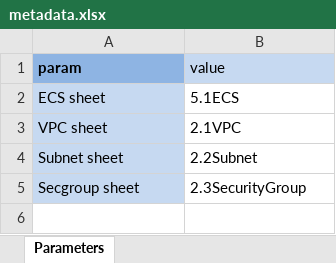
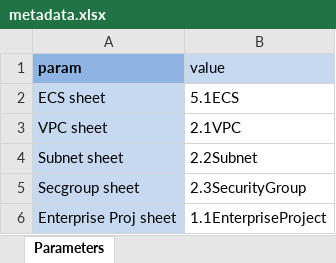
Before and after one commit to gutierrezps/huaweicloud-lld-to-terraform, an Excel workbook: metadata.xlsx, sheet Parameters, drawn as a sheet; values as stored, in another font and other column widths than the file's, no borders; the diff names each change by its address in the sheet, - before the commit and + after, or states it on an @@ line.

```diff
--- a/metadata.xlsx (sheet Parameters)
+++ b/metadata.xlsx (sheet Parameters)
+row 6: Enterprise Proj sheet | 1.1EnterpriseProject
```
Also changed, not shown: LLD.xlsx, 9 other files.
